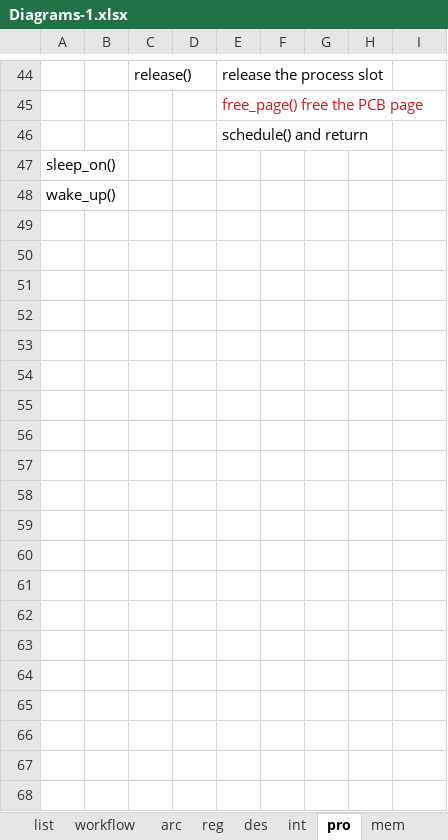
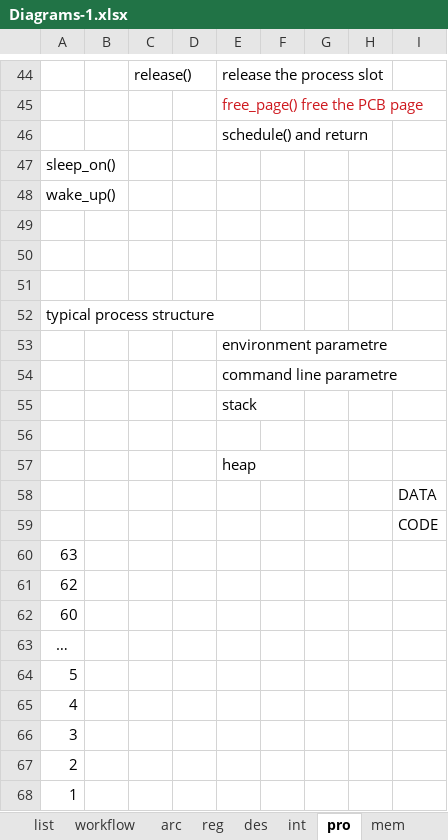
Before and after one commit to meetjoy/exploring_cs, an Excel workbook: Diagrams/Diagrams-1.xlsx, sheet pro, drawn as a sheet; only a part is shown, gaps mark what is left out; values as stored, in another font and other column widths than the file's, no borders; the diff covers the shown part only; the diff names each change by its address in the sheet, - before the commit and + after, or states it on an @@ line.

```diff
--- a/Diagrams/Diagrams-1.xlsx (sheet pro)
+++ b/Diagrams/Diagrams-1.xlsx (sheet pro)
+row 49: (empty)
+row 50: (empty)
+row 51: (empty)
+row 52: typical process structure
+row 53:  |  |  |  | environment parametre
+row 54:  |  |  |  | command line parametre
+row 55:  |  |  |  | stack
+row 56: (empty)
+row 57:  |  |  |  | heap
+row 58:  |  |  |  |  |  |  |  | DATA
+row 59:  |  |  |  |  |  |  |  | CODE
+row 60: 63
+row 61: 62
+row 62: 60
+row 63: …
+row 64: 5
+row 65: 4
+row 66: 3
+row 67: 2
+row 68: 1
```
Also changed, not shown: 12 added rows elsewhere in this sheet, sheet pag, charts or pictures, 4 other files.
